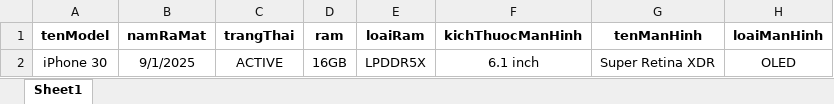
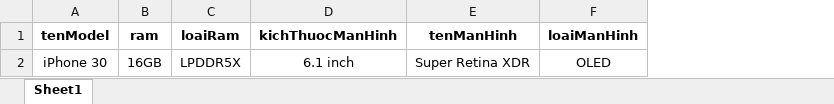
Before and after one commit to doan2408/iPhoneTechWorld, an Excel workbook: WebsiteTechWorldBackEnd/src/main/resources/templates/ModelSanPhamTemplate.xlsx, sheet Sheet1, drawn as a sheet; only a part is shown; values as stored, in another font and other column widths than the file's, no borders; the diff names each change by its address in the sheet, - before the commit and + after, or states it on an @@ line.

Commit message:
update(sanPham): update sanPham

```diff
--- a/WebsiteTechWorldBackEnd/src/main/resources/templates/ModelSanPhamTemplate.xlsx (sheet Sheet1)
+++ b/WebsiteTechWorldBackEnd/src/main/resources/templates/ModelSanPhamTemplate.xlsx (sheet Sheet1)
-column B (namRaMat), row 2: 9/1/2025
-column C (trangThai), row 2: ACTIVE
```
Also changed, not shown: 4 other files.
